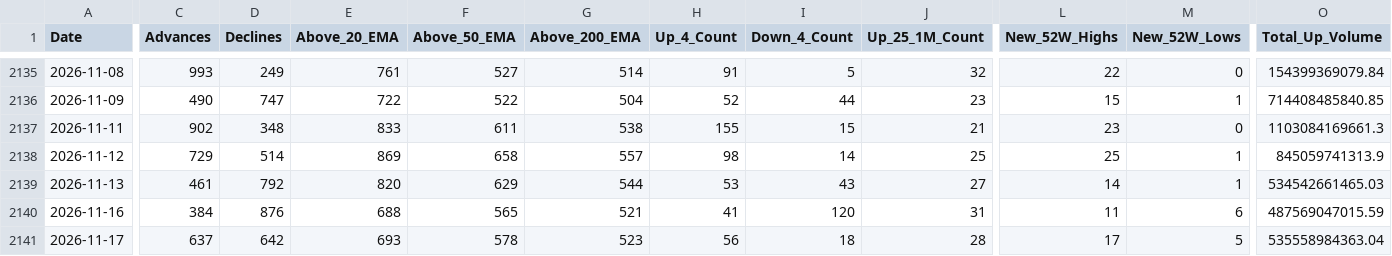
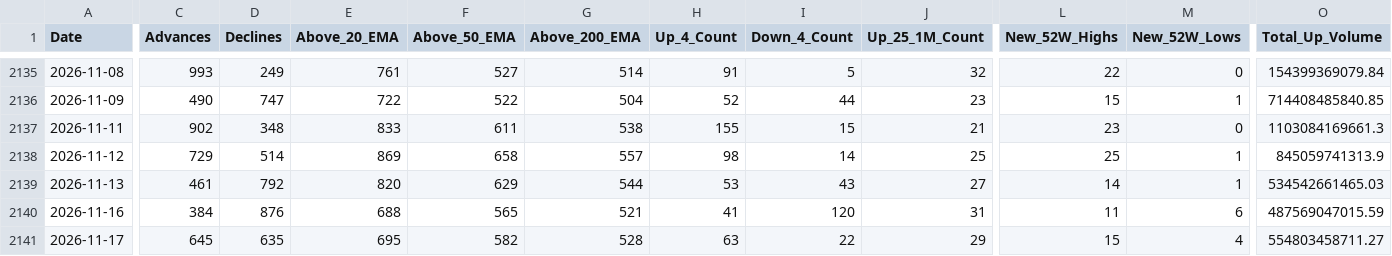
Before and after one commit to augmentalphawealth/Situational-Awareness, a CSV file: live_intraday_aggregate.csv, drawn as a sheet; only a part is shown, gaps mark what is left out; the diff covers the shown part only; the diff names each change by its address in the sheet, - before the commit and + after, or states it on an @@ line.

```diff
--- a/live_intraday_aggregate.csv
+++ b/live_intraday_aggregate.csv
-C2141 (Advances): 637
+C2141 (Advances): 645
-D2141 (Declines): 642
+D2141 (Declines): 635
-E2141 (Above_20_EMA): 693
+E2141 (Above_20_EMA): 695
-F2141 (Above_50_EMA): 578
+F2141 (Above_50_EMA): 582
-G2141 (Above_200_EMA): 523
+G2141 (Above_200_EMA): 528
-H2141 (Up_4_Count): 56
+H2141 (Up_4_Count): 63
-I2141 (Down_4_Count): 18
+I2141 (Down_4_Count): 22
-J2141 (Up_25_1M_Count): 28
+J2141 (Up_25_1M_Count): 29
-L2141 (New_52W_Highs): 17
+L2141 (New_52W_Highs): 15
-M2141 (New_52W_Lows): 5
+M2141 (New_52W_Lows): 4
-O2141 (Total_Up_Volume): 535558984363.04
+O2141 (Total_Up_Volume): 554803458711.27
```
Also changed, not shown: 21 edited cells elsewhere in this file, 5 other files.
